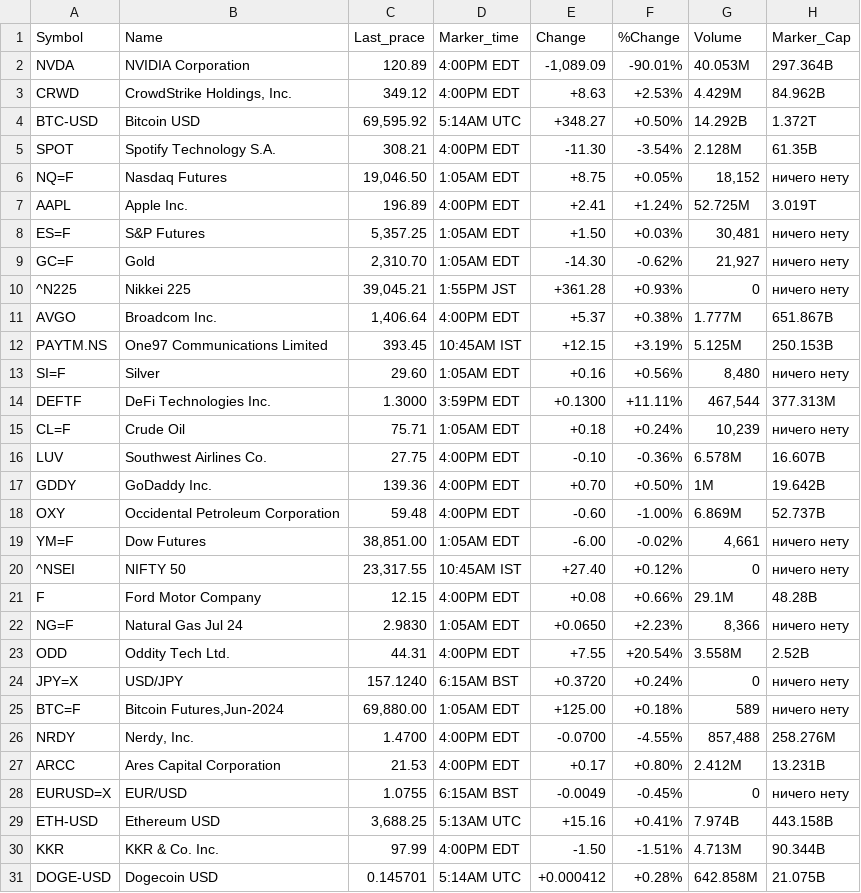
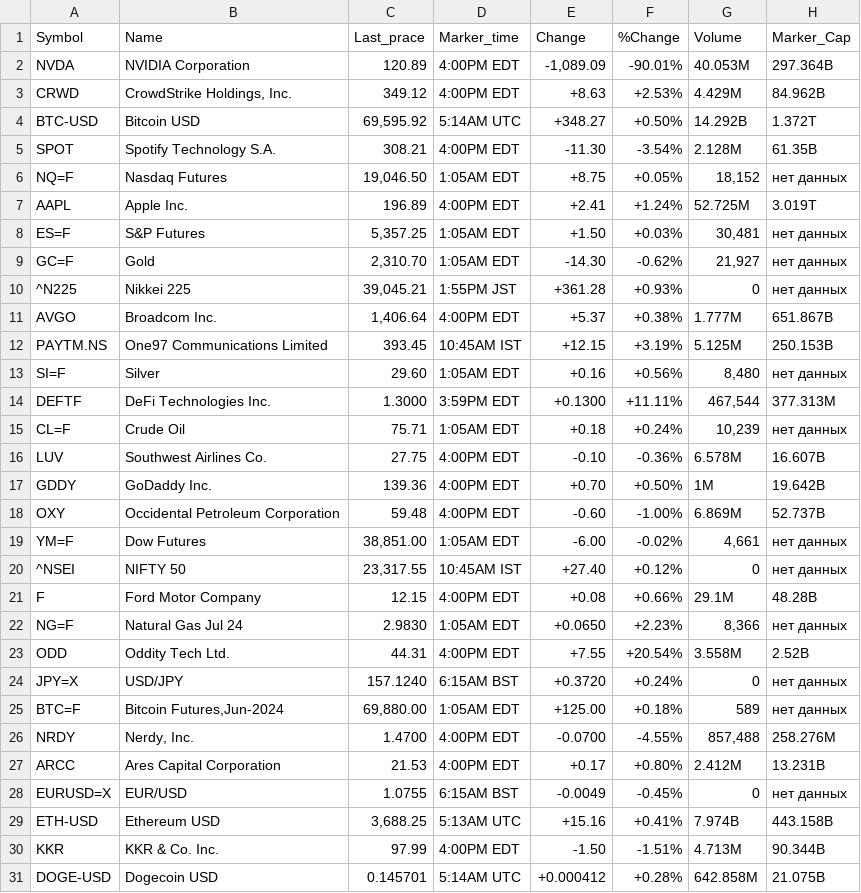
Before and after one commit to EVLesnykh/HW_Data_Collectn_Markup, a CSV file: HW_4_task/HW_4_task_table.csv, drawn as a sheet.

Commit message:
Update HW_4_task_table.csv

```diff
--- a/HW_4_task/HW_4_task_table.csv
+++ b/HW_4_task/HW_4_task_table.csv
@@ -5,12 +5,12 @@ BTC-USD,Bitcoin USD,"69,595.92",5:14AM UTC,+348.27,+0.50%,14.292B,1.372T
 SPOT,Spotify Technology S.A.,308.21,4:00PM EDT,-11.30,-3.54%,2.128M,61.35B
-NQ=F,Nasdaq Futures,"19,046.50",1:05AM EDT,+8.75,+0.05%,"18,152",ничего нету
+NQ=F,Nasdaq Futures,"19,046.50",1:05AM EDT,+8.75,+0.05%,"18,152",нет данных
 AAPL,Apple Inc.,196.89,4:00PM EDT,+2.41,+1.24%,52.725M,3.019T
-ES=F,S&P Futures,"5,357.25",1:05AM EDT,+1.50,+0.03%,"30,481",ничего нету
-GC=F,Gold,"2,310.70",1:05AM EDT,-14.30,-0.62%,"21,927",ничего нету
-^N225,Nikkei 225,"39,045.21",1:55PM JST,+361.28,+0.93%,0,ничего нету
+ES=F,S&P Futures,"5,357.25",1:05AM EDT,+1.50,+0.03%,"30,481",нет данных
+GC=F,Gold,"2,310.70",1:05AM EDT,-14.30,-0.62%,"21,927",нет данных
+^N225,Nikkei 225,"39,045.21",1:55PM JST,+361.28,+0.93%,0,нет данных
 AVGO,Broadcom Inc.,"1,406.64",4:00PM EDT,+5.37,+0.38%,1.777M,651.867B
 PAYTM.NS,One97 Communications Limited,393.45,10:45AM IST,+12.15,+3.19%,5.125M,250.153B
-SI=F,Silver,29.60,1:05AM EDT,+0.16,+0.56%,"8,480",ничего нету
+SI=F,Silver,29.60,1:05AM EDT,+0.16,+0.56%,"8,480",нет данных
 DEFTF,DeFi Technologies Inc.,1.3000,3:59PM EDT,+0.1300,+11.11%,"467,544",377.313M
-CL=F,Crude Oil,75.71,1:05AM EDT,+0.18,+0.24%,"10,239",ничего нету
+CL=F,Crude Oil,75.71,1:05AM EDT,+0.18,+0.24%,"10,239",нет данных
 LUV,Southwest Airlines Co.,27.75,4:00PM EDT,-0.10,-0.36%,6.578M,16.607B
@@ -18,12 +18,12 @@ GDDY,GoDaddy Inc.,139.36,4:00PM EDT,+0.70,+0.50%,1M,19.642B
 OXY,Occidental Petroleum Corporation,59.48,4:00PM EDT,-0.60,-1.00%,6.869M,52.737B
-YM=F,Dow Futures,"38,851.00",1:05AM EDT,-6.00,-0.02%,"4,661",ничего нету
-^NSEI,NIFTY 50,"23,317.55",10:45AM IST,+27.40,+0.12%,0,ничего нету
+YM=F,Dow Futures,"38,851.00",1:05AM EDT,-6.00,-0.02%,"4,661",нет данных
+^NSEI,NIFTY 50,"23,317.55",10:45AM IST,+27.40,+0.12%,0,нет данных
 F,Ford Motor Company,12.15,4:00PM EDT,+0.08,+0.66%,29.1M,48.28B
-NG=F,Natural Gas Jul 24,2.9830,1:05AM EDT,+0.0650,+2.23%,"8,366",ничего нету
+NG=F,Natural Gas Jul 24,2.9830,1:05AM EDT,+0.0650,+2.23%,"8,366",нет данных
 ODD,Oddity Tech Ltd.,44.31,4:00PM EDT,+7.55,+20.54%,3.558M,2.52B
-JPY=X,USD/JPY,157.1240,6:15AM BST,+0.3720,+0.24%,0,ничего нету
-BTC=F,"Bitcoin Futures,Jun-2024","69,880.00",1:05AM EDT,+125.00,+0.18%,589,ничего нету
+JPY=X,USD/JPY,157.1240,6:15AM BST,+0.3720,+0.24%,0,нет данных
+BTC=F,"Bitcoin Futures,Jun-2024","69,880.00",1:05AM EDT,+125.00,+0.18%,589,нет данных
 NRDY,"Nerdy, Inc.",1.4700,4:00PM EDT,-0.0700,-4.55%,"857,488",258.276M
 ARCC,Ares Capital Corporation,21.53,4:00PM EDT,+0.17,+0.80%,2.412M,13.231B
-EURUSD=X,EUR/USD,1.0755,6:15AM BST,-0.0049,-0.45%,0,ничего нету
+EURUSD=X,EUR/USD,1.0755,6:15AM BST,-0.0049,-0.45%,0,нет данных
 ETH-USD,Ethereum USD,"3,688.25",5:13AM UTC,+15.16,+0.41%,7.974B,443.158B
```
